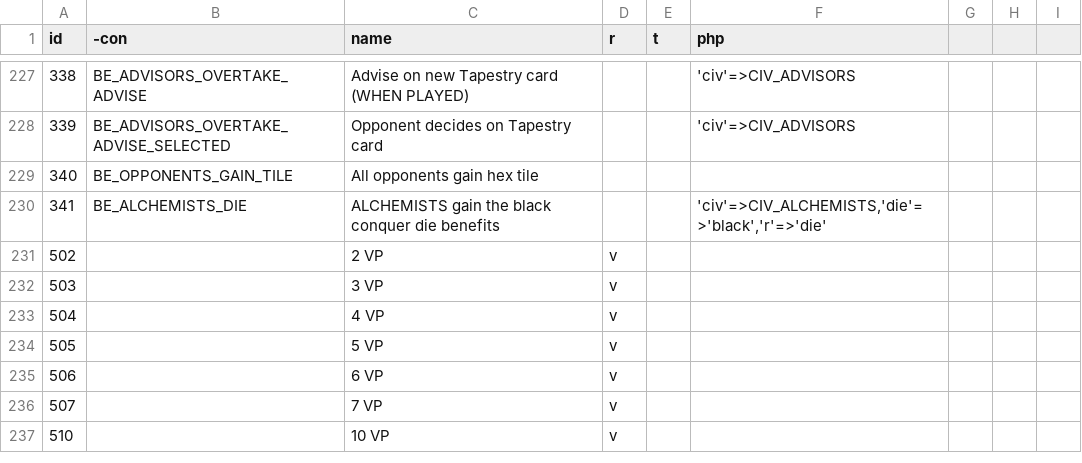
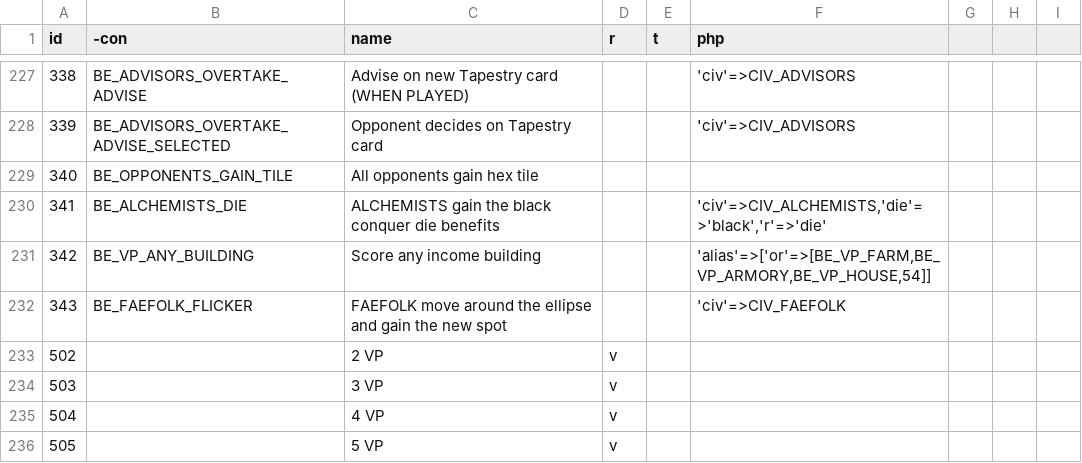
Before and after one commit to elaskavaia/bga-tapestry, a CSV file: misc/benefit_types.csv, drawn as a sheet; only a part is shown, gaps mark what is left out; the shorter side is filled out with more unchanged rows.

Commit message:
feat: add the Faefolk civilization and the Fantasies and Futures pack plumbing
First civilization of the Fantasies and Futures pack, and with it the
scaffolding the other nine will reuse: EXP_FF_FLAG, the FF arm of
isExpansionIncluded, CIV_* constants 40 to 49 and the mat sprite.

The constants are assigned in alphabetical order so that a civ's id
minus 40 is its index in the 5x2 sprite, which removes the need for any
lookup table between material and css.

Faefolk itself walks a player token around a 7 spot ring at the start of
income turns 2 to 5: optionally gain a tapestry card, count the visible
ones, move that many spots clockwise, then gain the new spot's benefit,
twice on income turn 5. The count has to happen after the gain has fully
resolved, because gaining a card can play one onto the income mat and
change the number, so the move is deferred behind its own benefit row
(BE_FAEFOLK_FLICKER) rather than computed at queue time.

- add BE_VP_ANY_BUILDING as a choose-one over the four income building
  VP benefits, and record that reading in FORMAL_RULES
- extend the Civilization Set option with the FF combinations, leaving
  every existing value and the default untouched so live tables are
  unaffected
- the FF only value is testing scaffolding and is meant to be removed
  before the pack ships
- no client changes: the mat, its slots and the benefit stack all render
  generically
- the ring slot coordinates still need a visual check in the studio

```diff
--- a/misc/benefit_types.csv
+++ b/misc/benefit_types.csv
@@ -230,2 +230,4 @@ id|-con|name|r|t|php
 341|BE_ALCHEMISTS_DIE|ALCHEMISTS gain the black conquer die benefits|||'civ'=>CIV_ALCHEMISTS,'die'=>'black','r'=>'die'
+342|BE_VP_ANY_BUILDING|Score any income building|||'alias'=>['or'=>[BE_VP_FARM,BE_VP_ARMORY,BE_VP_HOUSE,54]]
+343|BE_FAEFOLK_FLICKER|FAEFOLK move around the ellipse and gain the new spot|||'civ'=>CIV_FAEFOLK
 502||2 VP|v||
```
Also changed, not shown: 9 other files.
